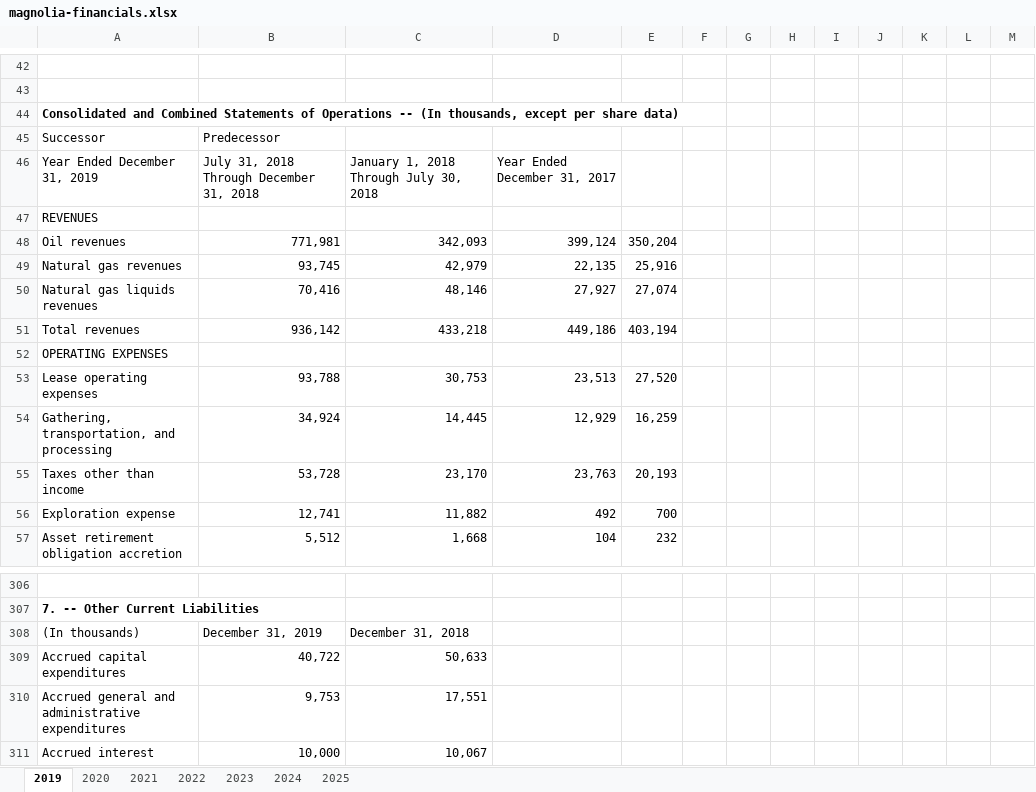
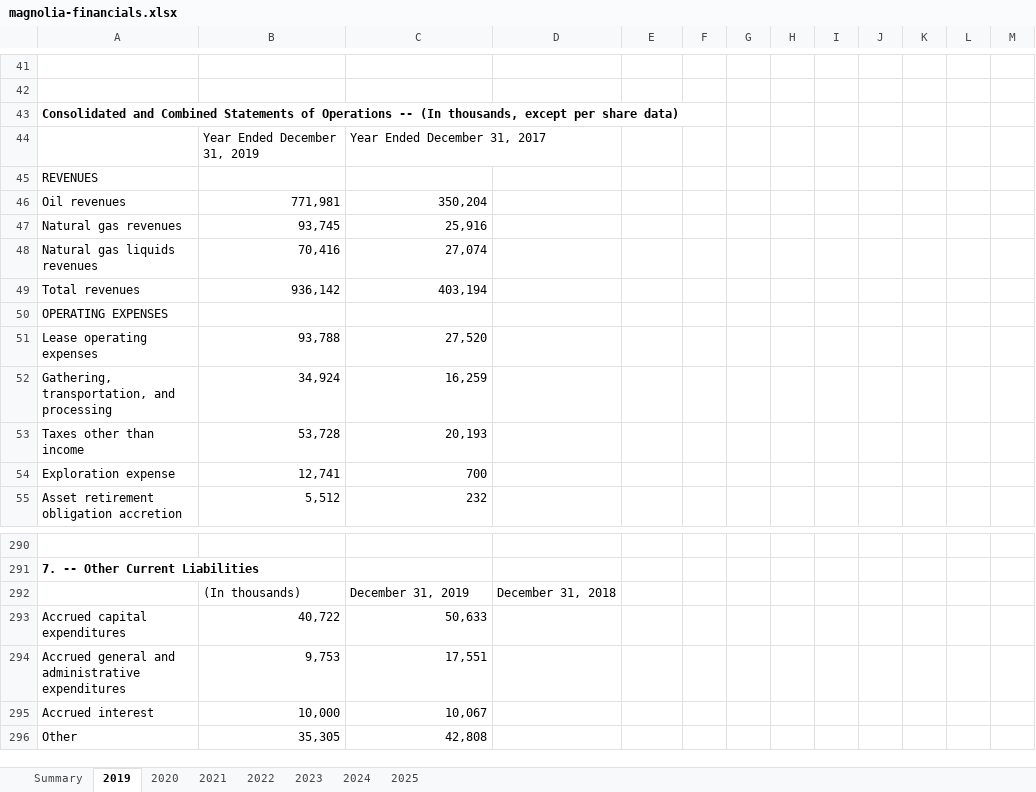
Before and after one commit to kerryback/mgmt675, an Excel workbook: docs/files/magnolia-financials.xlsx, sheet 2019, drawn as a sheet; only a part is shown, gaps mark what is left out; the shorter side is filled out with more unchanged rows; values as stored, in another font and other column widths than the file's, no borders; removed rows and columns are numbered as before the commit, all else as after; the diff covers the shown part only; the diff names each change by its address in the sheet, - before the commit and + after, or states it on an @@ line.

```diff
--- a/docs/files/magnolia-financials.xlsx (sheet 2019)
+++ b/docs/files/magnolia-financials.xlsx (sheet 2019)
+sheet tab: Summary
-row 45: Successor | Predecessor
-row 46: Year Ended December 31, 2019 | July 31, 2018 Through December 31, 2018 | January 1, 2018 Through July 30, 2018 | Year Ended December 31, 2017
+row 44:  | Year Ended December 31, 2019 | Year Ended December 31, 2017
-C46: 342,093
+C46: 350,204
-D46: 399,124
+D46: (empty)
-E46: 350,204
+E46: (empty)
-C47: 42,979
+C47: 25,916
-D47: 22,135
+D47: (empty)
-E47: 25,916
+E47: (empty)
-C48: 48,146
+C48: 27,074
-D48: 27,927
+D48: (empty)
-E48: 27,074
+E48: (empty)
-C49: 433,218
+C49: 403,194
-D49: 449,186
+D49: (empty)
-E49: 403,194
+E49: (empty)
-C51: 30,753
+C51: 27,520
-D51: 23,513
+D51: (empty)
-E51: 27,520
+E51: (empty)
-C52: 14,445
+C52: 16,259
-D52: 12,929
+D52: (empty)
-E52: 16,259
+E52: (empty)
-C53: 23,170
+C53: 20,193
-D53: 23,763
+D53: (empty)
-E53: 20,193
+E53: (empty)
-C54: 11,882
+C54: 700
-D54: 492
+D54: (empty)
-E54: 700
+E54: (empty)
-C55: 1,668
+C55: 232
-D55: 104
+D55: (empty)
-E55: 232
+E55: (empty)
-row 308: (In thousands) | December 31, 2019 | December 31, 2018
+row 292:  | (In thousands) | December 31, 2019 | December 31, 2018
```
Also changed, not shown: 17 added rows, 46 removed rows and 50 edited cells elsewhere in this sheet, sheet 2020, sheet 2021, sheet 2025, sheet 2022, sheet 2023, sheet 2024, files/magnolia-financials.xlsx, 15 other files.
